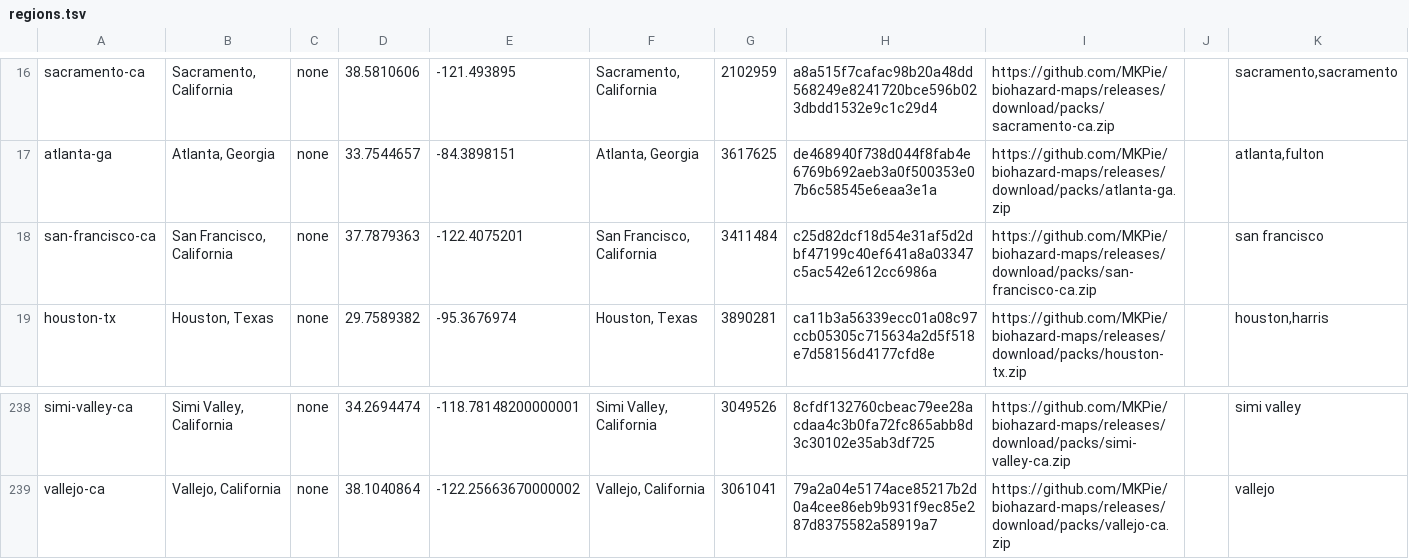
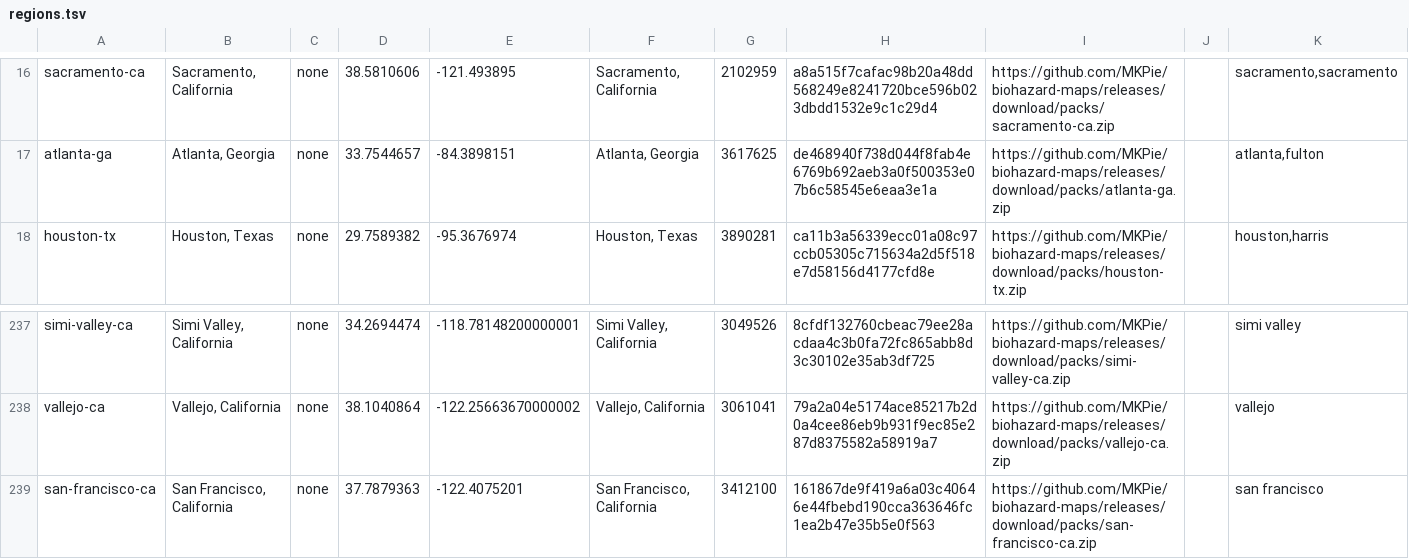
Before and after one commit to MKPie/biohazard-maps, a TSV file: regions.tsv, drawn as a sheet; only a part is shown, gaps mark what is left out.

Commit message:
Add map pack san-francisco-ca

```diff
--- a/regions.tsv
+++ b/regions.tsv
@@ -17,3 +17,2 @@ sacramento-ca	Sacramento, California	none	38.5810606	-121.493895	Sacramento, Cal
 atlanta-ga	Atlanta, Georgia	none	33.7544657	-84.3898151	Atlanta, Georgia	3617625	de468940f738d044f8fab4e6769b692aeb3a0f500353e07b6c58545e6eaa3e1a	https://github.com/MKPie/biohazard-maps/releases/download/packs/atlanta-ga.zip		atlanta,fulton
-san-francisco-ca	San Francisco, California	none	37.7879363	-122.4075201	San Francisco, California	3411484	c25d82dcf18d54e31af5d2dbf47199c40ef641a8a03347c5ac542e612cc6986a	https://github.com/MKPie/biohazard-maps/releases/download/packs/san-francisco-ca.zip		san francisco
 houston-tx	Houston, Texas	none	29.7589382	-95.3676974	Houston, Texas	3890281	ca11b3a56339ecc01a08c97ccb05305c715634a2d5f518e7d58156d4177cfd8e	https://github.com/MKPie/biohazard-maps/releases/download/packs/houston-tx.zip		houston,harris
@@ -239 +238,2 @@ simi-valley-ca	Simi Valley, California	none	34.2694474	-118.78148200000001	Simi
 vallejo-ca	Vallejo, California	none	38.1040864	-122.25663670000002	Vallejo, California	3061041	79a2a04e5174ace85217b2d0a4cee86eb9b931f9ec85e287d8375582a58919a7	https://github.com/MKPie/biohazard-maps/releases/download/packs/vallejo-ca.zip		vallejo
+san-francisco-ca	San Francisco, California	none	37.7879363	-122.4075201	San Francisco, California	3412100	161867de9f419a6a03c40646e44fbebd190cca363646fc1ea2b47e35b5e0f563	https://github.com/MKPie/biohazard-maps/releases/download/packs/san-francisco-ca.zip		san francisco
```
